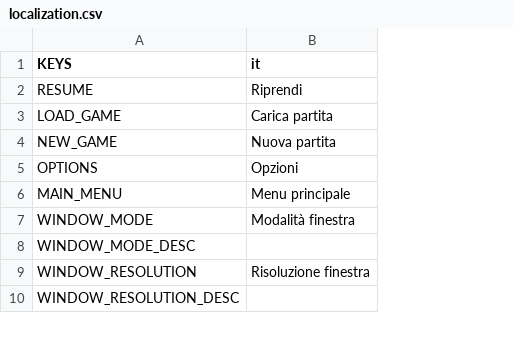
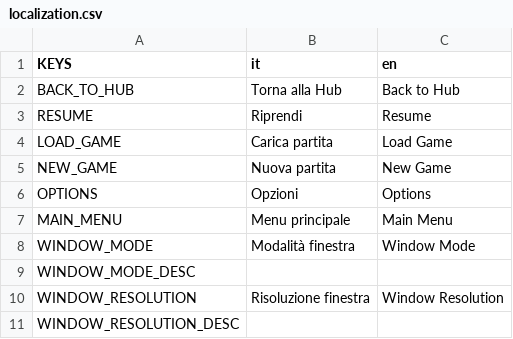
Before and after one commit to fliposab/ProgettoStage, a CSV file: Sviluppo/Godot/localization/localization.csv, drawn as a sheet; only a part is shown; addresses are those after the commit; the diff covers the shown part only; the diff names each change by its address in the sheet, - before the commit and + after, or states it on an @@ line.

```diff
--- a/Sviluppo/Godot/localization/localization.csv
+++ b/Sviluppo/Godot/localization/localization.csv
+column C (en), rows 3-10: Resume | Load Game | New Game | Options | Main Menu | Window Mode |  | Window Resolution
+row 2: BACK_TO_HUB | Torna alla Hub | Back to Hub
```
Also changed, not shown: 49 added rows and 1 edited cell elsewhere in this file, 14 other files.
